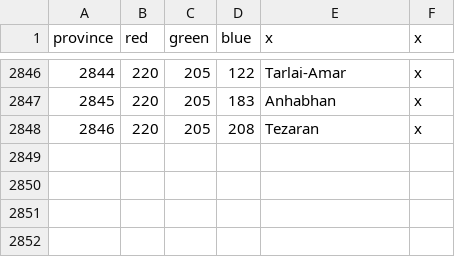
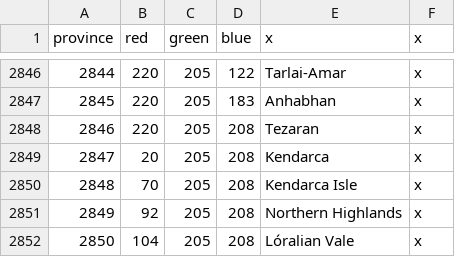
Before and after one commit to Nicrlaitheking/Lord-of-Universalis-map, a CSV file: lord_of_the_universalis_map_test/map/definition.csv, drawn as a sheet; only a part is shown, gaps mark what is left out.

Commit message:
Update definition.csv

```diff
--- a/lord_of_the_universalis_map_test/map/definition.csv
+++ b/lord_of_the_universalis_map_test/map/definition.csv
@@ -2848 +2848,5 @@ province;red;green;blue;x;x
 2846;220;205;208;Tezaran;x
+2847;20;205;208;Kendarca;x
+2848;70;205;208;Kendarca Isle;x
+2849;92;205;208;Northern Highlands;x
+2850;104;205;208;Lóralian Vale;x
```
